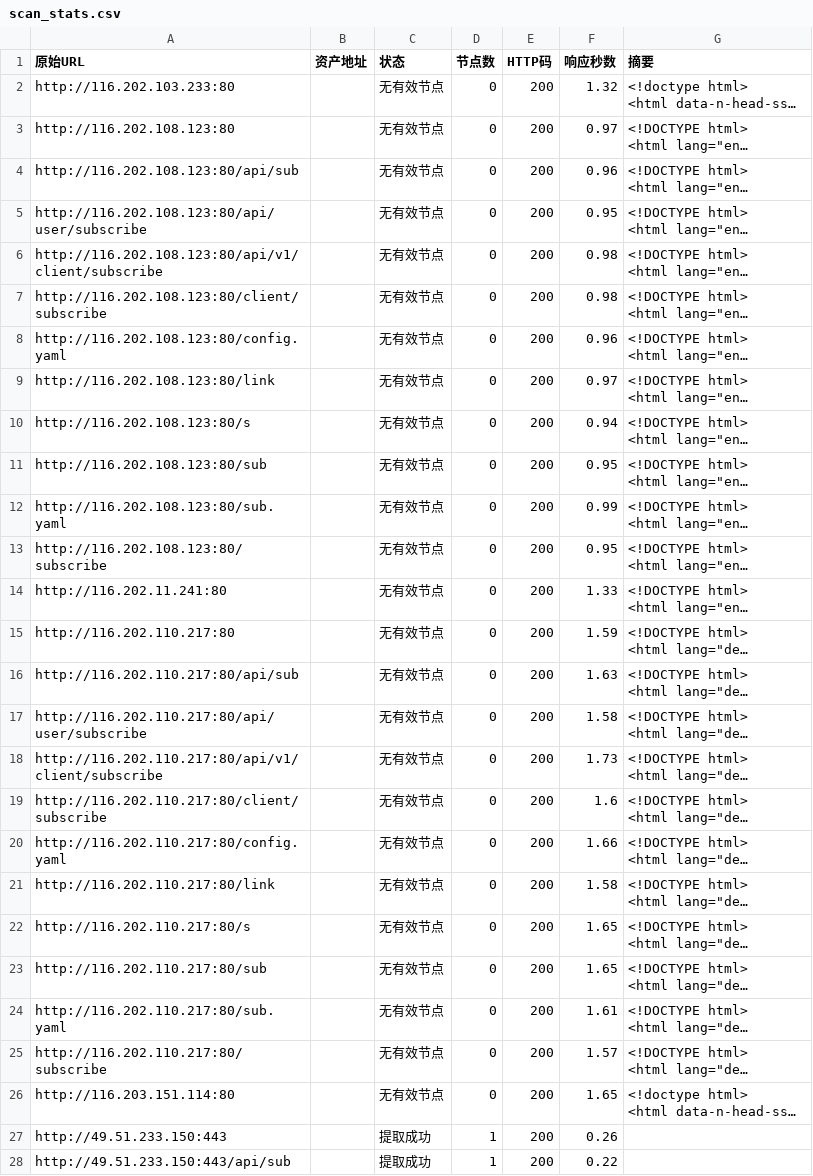
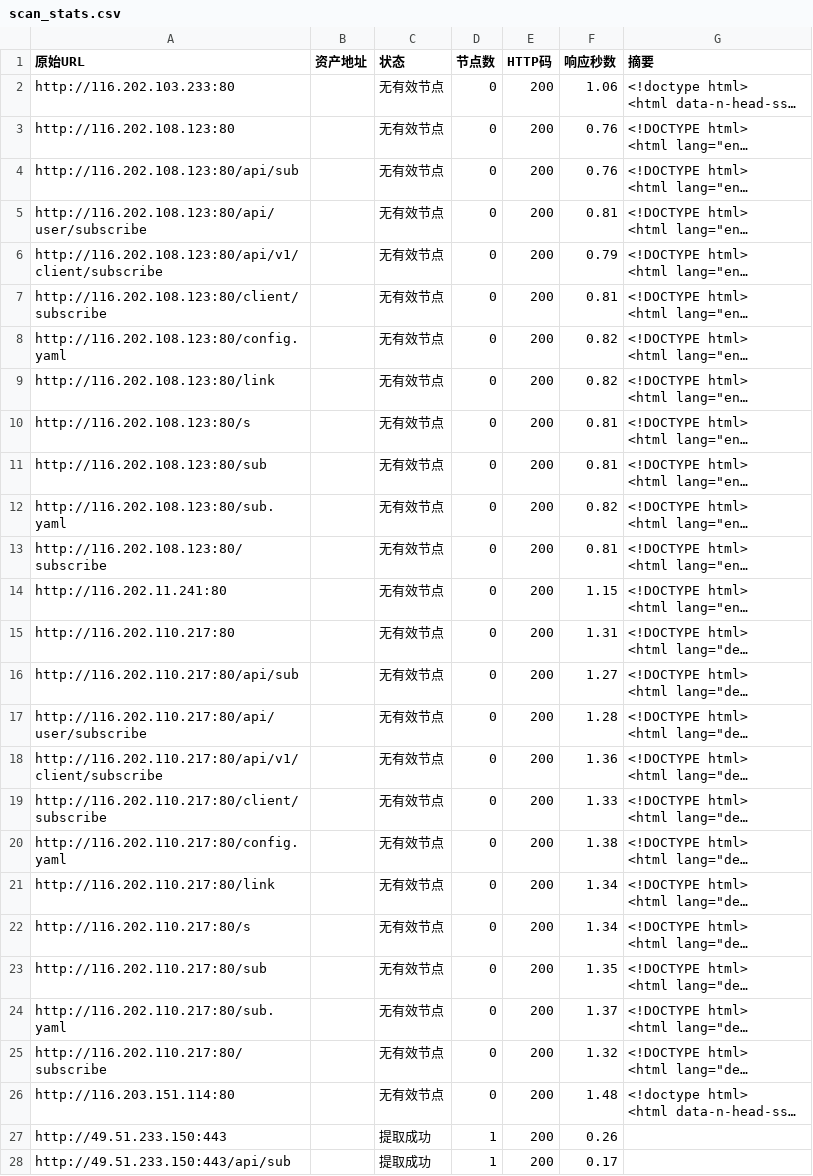
Before and after one commit to qjlxg/Barcode-Driver, a CSV file: scan_stats.csv, drawn as a sheet; only a part is shown; long unchanged cells end in …; the diff covers the shown part only; the diff names each change by its address in the sheet, - before the commit and + after, or states it on an @@ line.

```diff
--- a/scan_stats.csv
+++ b/scan_stats.csv
-F2 (响应秒数): 1.32
+F2 (响应秒数): 1.06
-F3 (响应秒数): 0.97
+F3 (响应秒数): 0.76
-F4 (响应秒数): 0.96
+F4 (响应秒数): 0.76
-F5 (响应秒数): 0.95
+F5 (响应秒数): 0.81
-F6 (响应秒数): 0.98
+F6 (响应秒数): 0.79
-F7 (响应秒数): 0.98
+F7 (响应秒数): 0.81
-F8 (响应秒数): 0.96
+F8 (响应秒数): 0.82
-F9 (响应秒数): 0.97
+F9 (响应秒数): 0.82
-F10 (响应秒数): 0.94
+F10 (响应秒数): 0.81
-F11 (响应秒数): 0.95
+F11 (响应秒数): 0.81
-F12 (响应秒数): 0.99
+F12 (响应秒数): 0.82
-F13 (响应秒数): 0.95
+F13 (响应秒数): 0.81
-F14 (响应秒数): 1.33
+F14 (响应秒数): 1.15
-F15 (响应秒数): 1.59
+F15 (响应秒数): 1.31
-F16 (响应秒数): 1.63
+F16 (响应秒数): 1.27
-F17 (响应秒数): 1.58
+F17 (响应秒数): 1.28
-F18 (响应秒数): 1.73
+F18 (响应秒数): 1.36
-F19 (响应秒数): 1.6
+F19 (响应秒数): 1.33
-F20 (响应秒数): 1.66
+F20 (响应秒数): 1.38
-F21 (响应秒数): 1.58
+F21 (响应秒数): 1.34
-F22 (响应秒数): 1.65
+F22 (响应秒数): 1.34
-F23 (响应秒数): 1.65
+F23 (响应秒数): 1.35
-F24 (响应秒数): 1.61
+F24 (响应秒数): 1.37
-F25 (响应秒数): 1.57
+F25 (响应秒数): 1.32
-F26 (响应秒数): 1.65
+F26 (响应秒数): 1.48
-F28 (响应秒数): 0.22
+F28 (响应秒数): 0.17
```
Also changed, not shown: 10 added rows and 68 edited cells elsewhere in this file, 1 other file.
